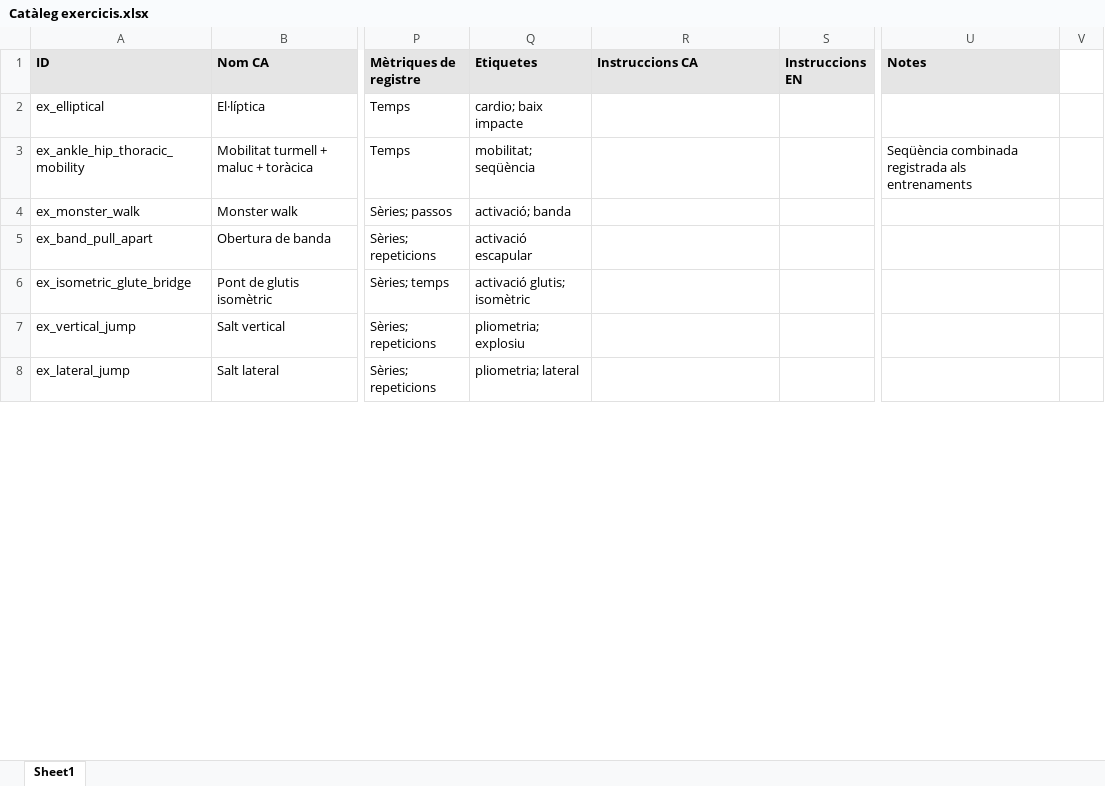
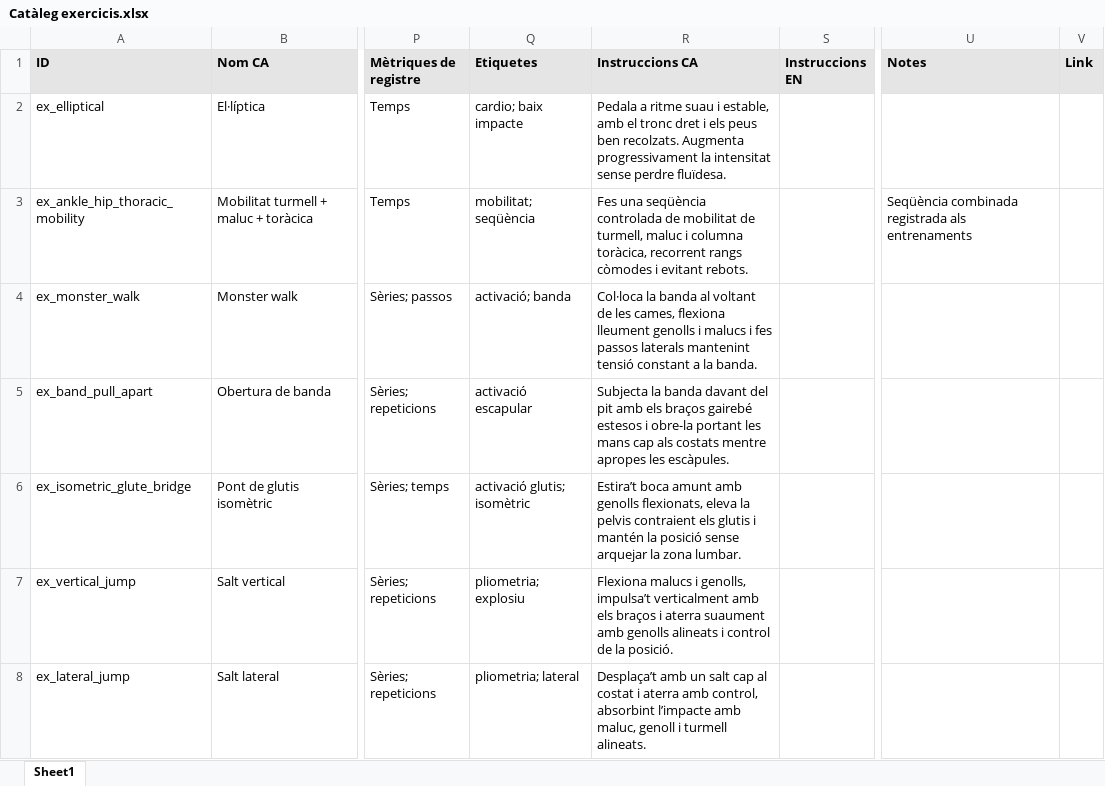
Before and after one commit to tsferran-cmyk/Entrenador-personal, an Excel workbook: Catàleg exercicis.xlsx, sheet Sheet1, drawn as a sheet; only a part is shown, gaps mark what is left out; values as stored, in another font and other column widths than the file's, no borders; charts and pictures not drawn; the diff covers the shown part only; the diff names each change by its address in the sheet, - before the commit and + after, or states it on an @@ line.

```diff
--- a/Catàleg exercicis.xlsx (sheet Sheet1)
+++ b/Catàleg exercicis.xlsx (sheet Sheet1)
-V1: (empty)
+V1: Link
-V1 fill: none
+V1 fill: #E5E5E5
-R2 (Instruccions CA): (empty)
+R2 (Instruccions CA): Pedala a ritme suau i estable, amb el tronc dret i els peus ben recolzats. Augmenta progressivament la intensitat sense perdre fluïdesa.
-R3 (Instruccions CA): (empty)
+R3 (Instruccions CA): Fes una seqüència controlada de mobilitat de turmell, maluc i columna toràcica, recorrent rangs còmodes i evitant rebots.
-R4 (Instruccions CA): (empty)
+R4 (Instruccions CA): Col·loca la banda al voltant de les cames, flexiona lleument genolls i malucs i fes passos laterals mantenint tensió constant a la banda.
-R5 (Instruccions CA): (empty)
+R5 (Instruccions CA): Subjecta la banda davant del pit amb els braços gairebé estesos i obre-la portant les mans cap als costats mentre apropes les escàpules.
-R6 (Instruccions CA): (empty)
+R6 (Instruccions CA): Estira’t boca amunt amb genolls flexionats, eleva la pelvis contraient els glutis i mantén la posició sense arquejar la zona lumbar.
-R7 (Instruccions CA): (empty)
+R7 (Instruccions CA): Flexiona malucs i genolls, impulsa’t verticalment amb els braços i aterra suaument amb genolls alineats i control de la posició.
-R8 (Instruccions CA): (empty)
+R8 (Instruccions CA): Desplaça’t amb un salt cap al costat i aterra amb control, absorbint l’impacte amb maluc, genoll i turmell alineats.
```
Also changed, not shown: 59 edited cells elsewhere in this sheet, Plantilla log entrenament.xlsx, 2 other files.
